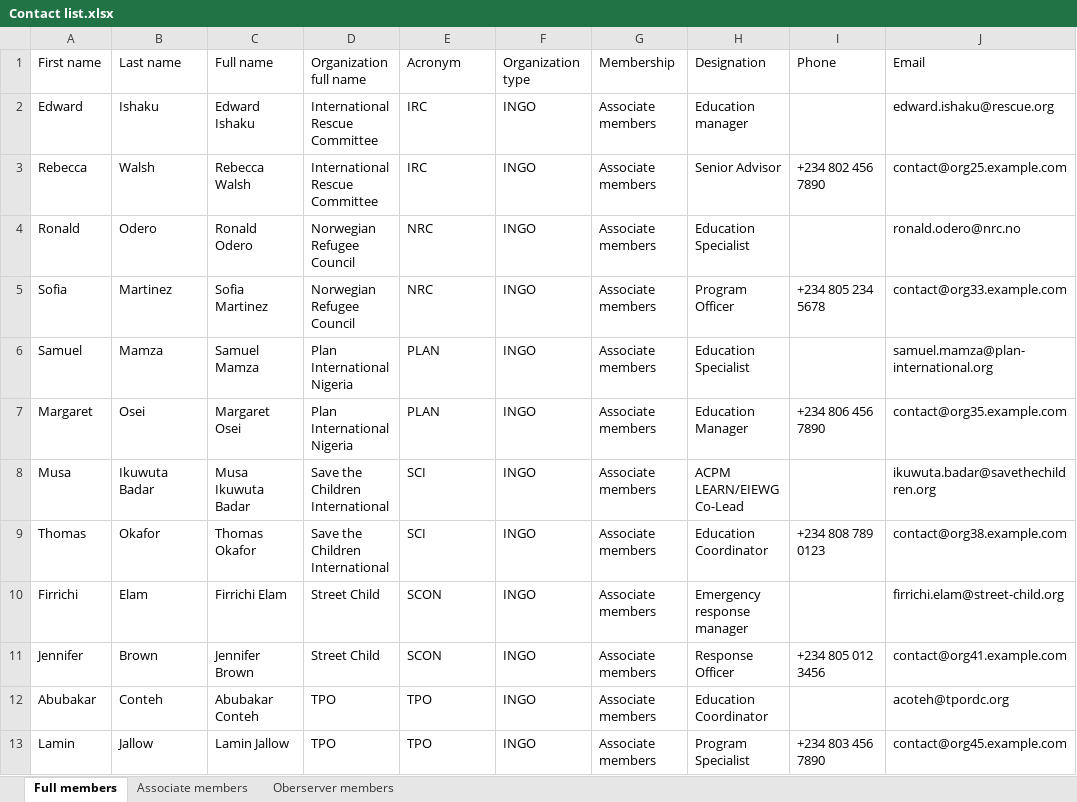
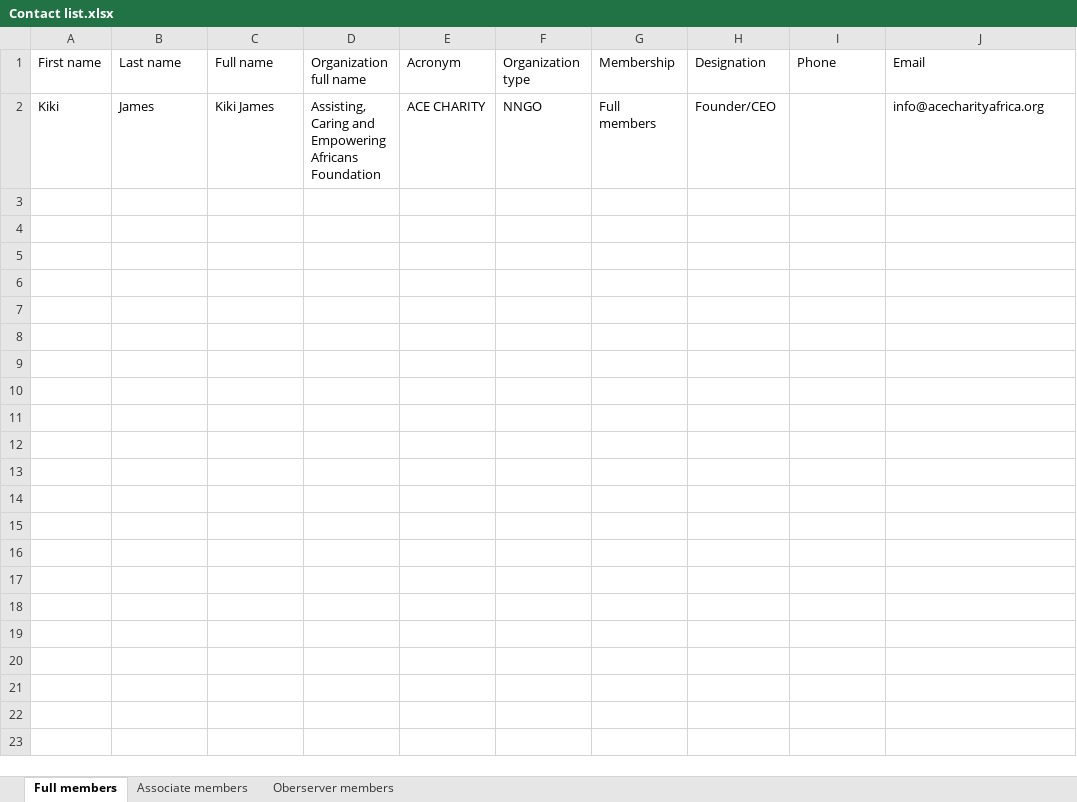
Before and after one commit to Chisom-MI/1, an Excel workbook: Contact list.xlsx, sheet Full members, drawn as a sheet; values as stored, in another font and other column widths than the file's, no borders; removed rows and columns are numbered as before the commit, all else as after; the diff names each change by its address in the sheet, - before the commit and + after, or states it on an @@ line.

Commit message:
Add files via upload

```diff
--- a/Contact list.xlsx (sheet Full members)
+++ b/Contact list.xlsx (sheet Full members)
-row 2: Edward | Ishaku | Edward Ishaku | International Rescue Committee | IRC | INGO | Associate members | Education manager |  | edward.ishaku@rescue.org
-row 3: Rebecca | Walsh | Rebecca Walsh | International Rescue Committee | IRC | INGO | Associate members | Senior Advisor | +234 802 456 7890 | contact@org25.example.com
-row 4: Ronald | Odero | Ronald Odero | Norwegian Refugee Council | NRC | INGO | Associate members | Education Specialist |  | ronald.odero@nrc.no
-row 5: Sofia | Martinez | Sofia Martinez | Norwegian Refugee Council | NRC | INGO | Associate members | Program Officer | +234 805 234 5678 | contact@org33.example.com
-row 6: Samuel | Mamza | Samuel Mamza | Plan International Nigeria | PLAN | INGO | Associate members | Education Specialist |  | samuel.mamza@plan-international.org
-row 7: Margaret | Osei | Margaret Osei | Plan International Nigeria | PLAN | INGO | Associate members | Education Manager | +234 806 456 7890 | contact@org35.example.com
-row 8: Musa | Ikuwuta Badar | Musa Ikuwuta Badar | Save the Children International | SCI | INGO | Associate members | ACPM LEARN/EIEWG Co-Lead |  | ikuwuta.badar@savethechildren.org
-row 9: Thomas | Okafor | Thomas Okafor | Save the Children International | SCI | INGO | Associate members | Education Coordinator | +234 808 789 0123 | contact@org38.example.com
-row 10: Firrichi | Elam | Firrichi Elam | Street Child | SCON | INGO | Associate members | Emergency response manager |  | firrichi.elam@street-child.org
-row 11: Jennifer | Brown | Jennifer Brown | Street Child | SCON | INGO | Associate members | Response Officer | +234 805 012 3456 | contact@org41.example.com
-row 12: Abubakar | Conteh | Abubakar Conteh | TPO | TPO | INGO | Associate members | Education Coordinator |  | acoteh@tpordc.org
-row 13: Lamin | Jallow | Lamin Jallow | TPO | TPO | INGO | Associate members | Program Specialist | +234 803 456 7890 | contact@org45.example.com
+row 2: Kiki | James | Kiki James | Assisting, Caring and Empowering Africans Foundation | ACE CHARITY | NNGO | Full members | Founder/CEO |  | info@acecharityafrica.org
```
Also changed, not shown: sheet Associate members, sheet Oberserver members.
